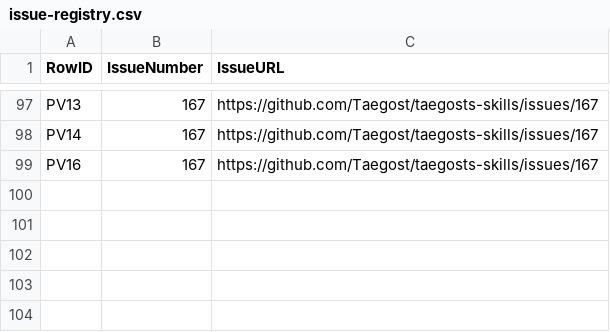
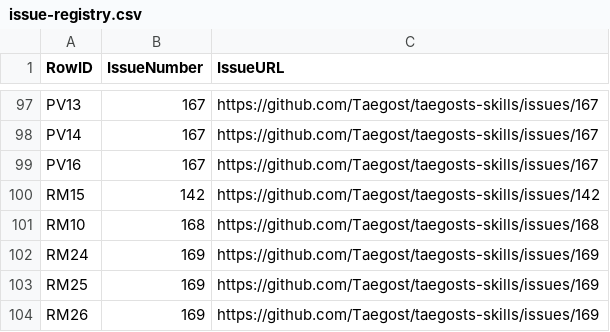
Before and after one commit to Taegost/taegosts-skills, a CSV file: resources/doc-ratification/issue-registry.csv, drawn as a sheet; only a part is shown, gaps mark what is left out; the diff names each change by its address in the sheet, - before the commit and + after, or states it on an @@ line.

```diff
--- a/resources/doc-ratification/issue-registry.csv
+++ b/resources/doc-ratification/issue-registry.csv
+row 100: RM15 | 142 | https://github.com/Taegost/taegosts-skills/issues/142
+row 101: RM10 | 168 | https://github.com/Taegost/taegosts-skills/issues/168
+row 102: RM24 | 169 | https://github.com/Taegost/taegosts-skills/issues/169
+row 103: RM25 | 169 | https://github.com/Taegost/taegosts-skills/issues/169
+row 104: RM26 | 169 | https://github.com/Taegost/taegosts-skills/issues/169
```
Also changed, not shown: resources/doc-ratification/2026-10-08/RM-ratification.csv, 1 other file.
